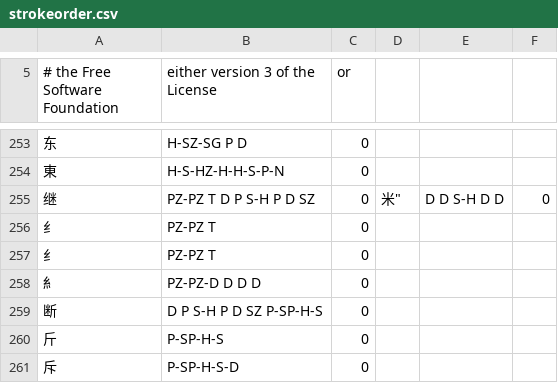
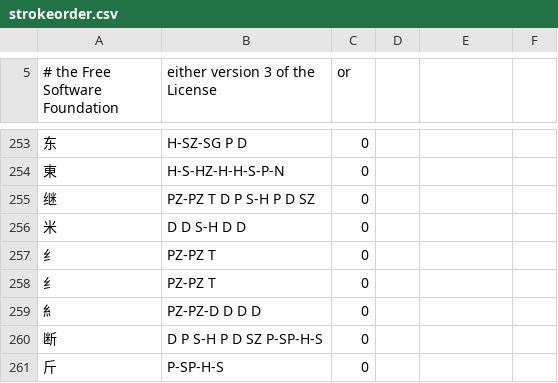
Before and after one commit to batterseapower/cjklib, a CSV file: cjklib/data/strokeorder.csv, drawn as a sheet; only a part is shown, gaps mark what is left out; the shorter side is filled out with more unchanged rows; the diff names each change by its address in the sheet, - before the commit and + after, or states it on an @@ line.

Commit message:
[data] Fix data file format
git-svn-id: http://cjklib.googlecode.com/svn/trunk@432 fa4245f0-ad46-11dd-9d36-519045110ae9

```diff
--- a/cjklib/data/strokeorder.csv
+++ b/cjklib/data/strokeorder.csv
-D255: 米"
+D255: (empty)
-E255: D D S-H D D
+E255: (empty)
-F255: 0
+F255: (empty)
+row 256: 米 | D D S-H D D | 0
```
Also changed, not shown: cjklib/data/localecharacterglyph.csv.
